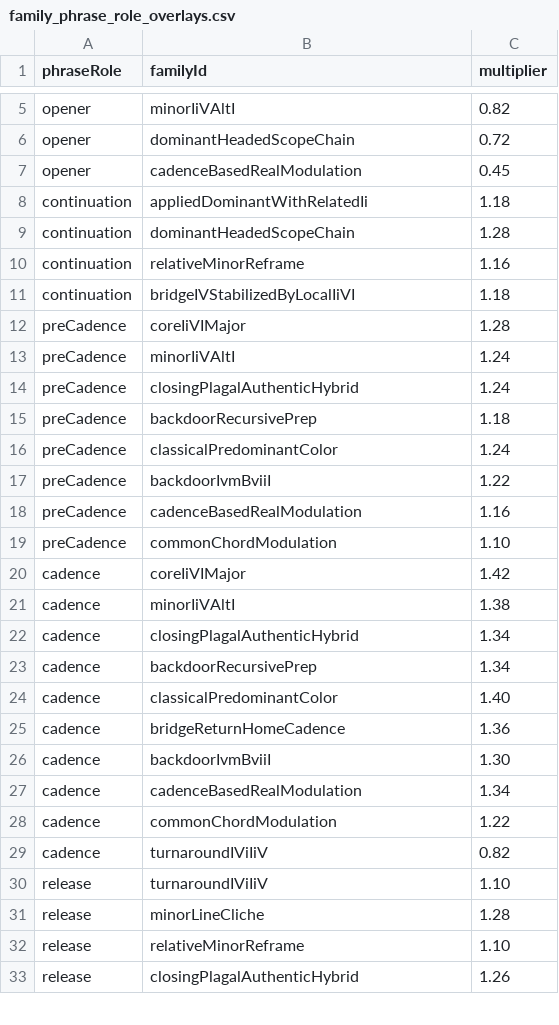
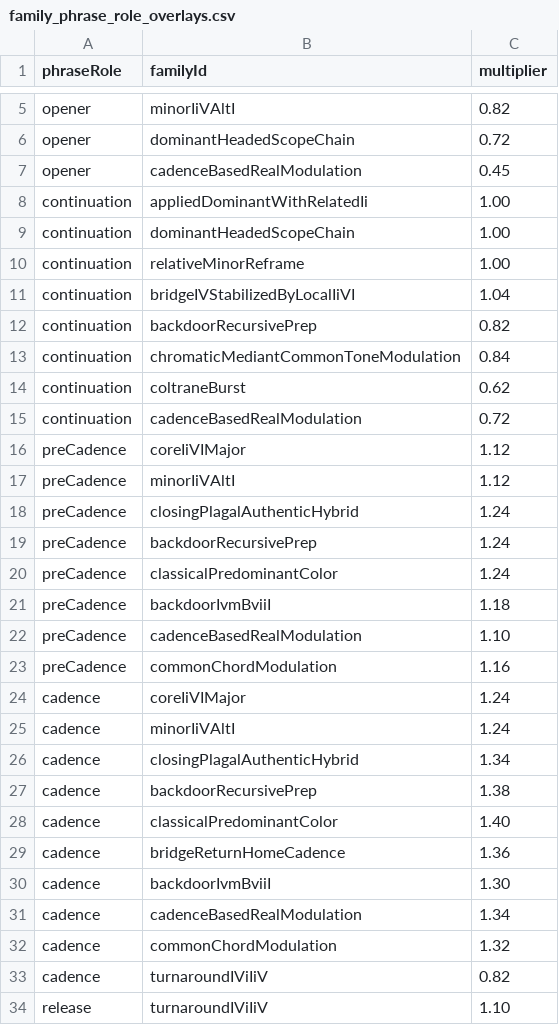
Before and after one commit to saintimulus-oss/sightchord, a CSV file: tool/smart_priors/family_phrase_role_overlays.csv, drawn as a sheet; only a part is shown, gaps mark what is left out; the shorter side is filled out with more unchanged rows; the diff covers the shown part only.

```diff
--- a/tool/smart_priors/family_phrase_role_overlays.csv
+++ b/tool/smart_priors/family_phrase_role_overlays.csv
@@ -7,18 +7,22 @@ opener,dominantHeadedScopeChain,0.72
 opener,cadenceBasedRealModulation,0.45
-continuation,appliedDominantWithRelatedIi,1.18
-continuation,dominantHeadedScopeChain,1.28
-continuation,relativeMinorReframe,1.16
-continuation,bridgeIVStabilizedByLocalIiVI,1.18
-preCadence,coreIiVIMajor,1.28
-preCadence,minorIiVAltI,1.24
+continuation,appliedDominantWithRelatedIi,1.00
+continuation,dominantHeadedScopeChain,1.00
+continuation,relativeMinorReframe,1.00
+continuation,bridgeIVStabilizedByLocalIiVI,1.04
+continuation,backdoorRecursivePrep,0.82
+continuation,chromaticMediantCommonToneModulation,0.84
+continuation,coltraneBurst,0.62
+continuation,cadenceBasedRealModulation,0.72
+preCadence,coreIiVIMajor,1.12
+preCadence,minorIiVAltI,1.12
 preCadence,closingPlagalAuthenticHybrid,1.24
-preCadence,backdoorRecursivePrep,1.18
+preCadence,backdoorRecursivePrep,1.24
 preCadence,classicalPredominantColor,1.24
-preCadence,backdoorIvmBviiI,1.22
-preCadence,cadenceBasedRealModulation,1.16
-preCadence,commonChordModulation,1.10
-cadence,coreIiVIMajor,1.42
-cadence,minorIiVAltI,1.38
+preCadence,backdoorIvmBviiI,1.18
+preCadence,cadenceBasedRealModulation,1.10
+preCadence,commonChordModulation,1.16
+cadence,coreIiVIMajor,1.24
+cadence,minorIiVAltI,1.24
 cadence,closingPlagalAuthenticHybrid,1.34
-cadence,backdoorRecursivePrep,1.34
+cadence,backdoorRecursivePrep,1.38
 cadence,classicalPredominantColor,1.40
@@ -27,3 +31,3 @@ cadence,backdoorIvmBviiI,1.30
 cadence,cadenceBasedRealModulation,1.34
-cadence,commonChordModulation,1.22
+cadence,commonChordModulation,1.32
 cadence,turnaroundIViIiV,0.82
```
Also changed, not shown: 2 edited cells elsewhere in this file, tool/smart_priors/family_base_weights.csv, tool/smart_priors/family_section_role_overlays.csv, 17 other files.
